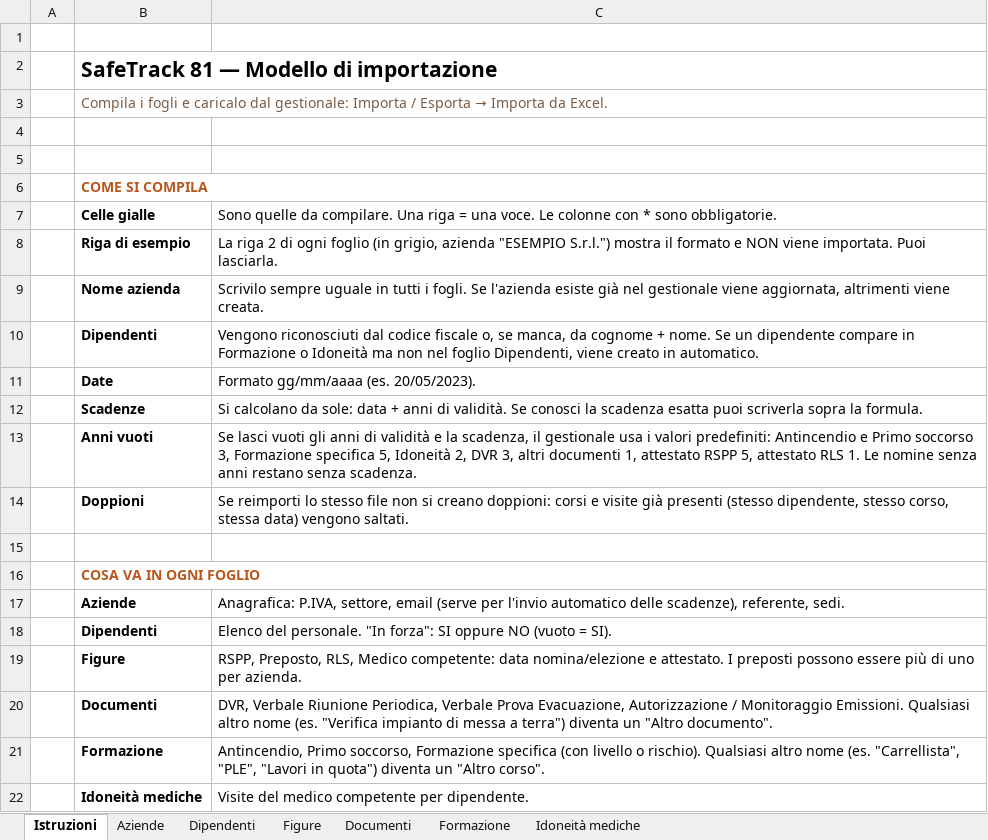
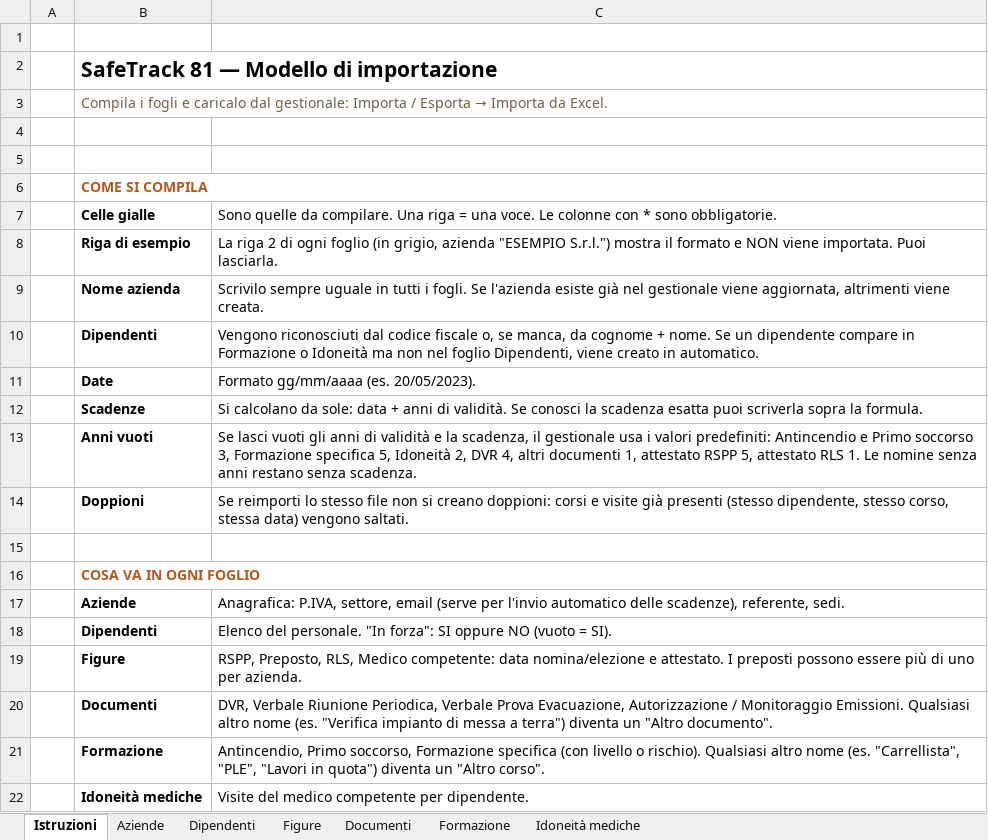
Before and after one commit to alfonso0310rgl/safetrack81, an Excel workbook: modello_importazione.xlsx, sheet Istruzioni, drawn as a sheet; values as stored, in another font and other column widths than the file's, no borders; the diff names each change by its address in the sheet, - before the commit and + after, or states it on an @@ line.

```diff
--- a/modello_importazione.xlsx (sheet Istruzioni)
+++ b/modello_importazione.xlsx (sheet Istruzioni)
-C13: …2, DVR 3, altri documenti…
+C13: …2, DVR 4, altri documenti…
```
Also changed, not shown: 2 other files.
